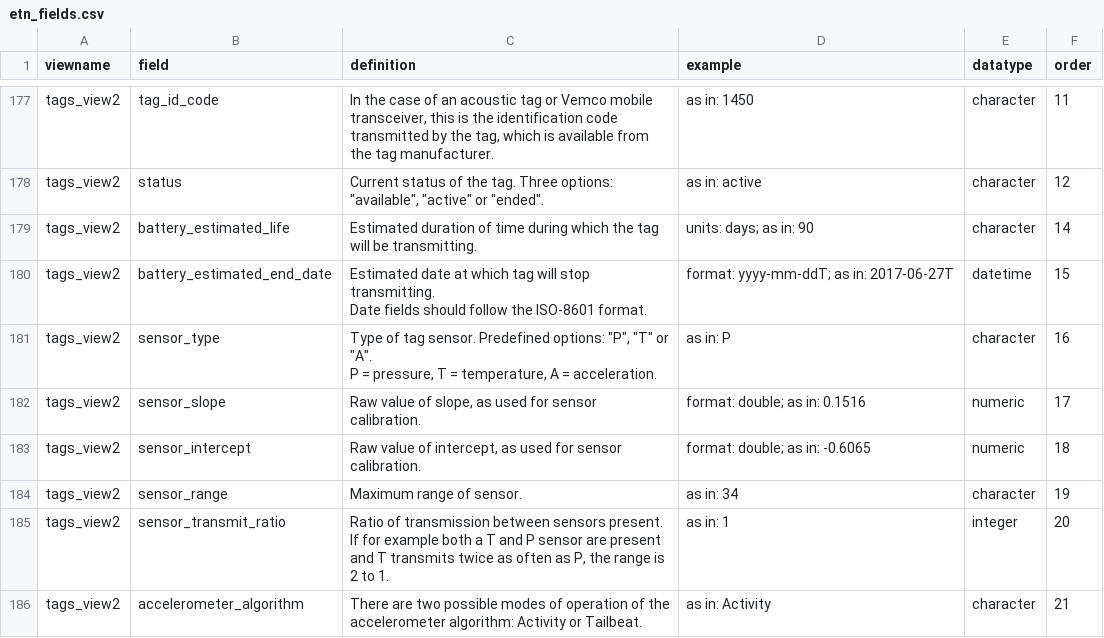
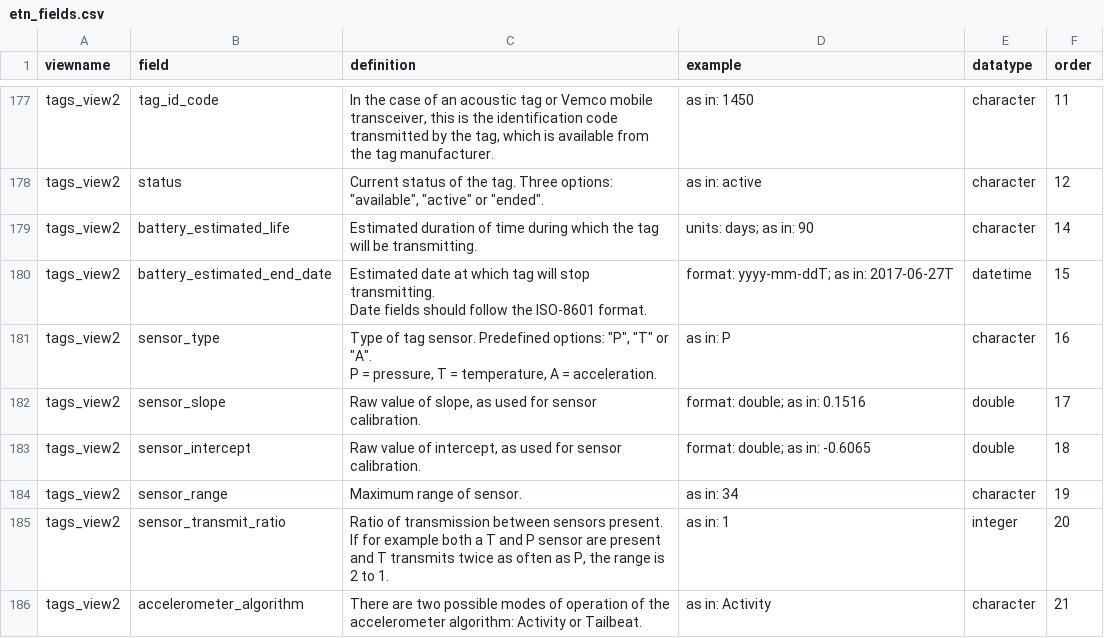
Before and after one commit to inbo/etn, a CSV file: inst/assets/etn_fields.csv, drawn as a sheet; only a part is shown, gaps mark what is left out.

Commit message:
Write "numeric" as "double"

```diff
--- a/inst/assets/etn_fields.csv
+++ b/inst/assets/etn_fields.csv
@@ -186,4 +186,4 @@ tags_view2,sensor_type,"Type of tag sensor. Predefined options: ""P"", ""T"" or
 P = pressure, T = temperature, A = acceleration.",as in: P,character,16
-tags_view2,sensor_slope,"Raw value of slope, as used for sensor calibration.",format: double; as in: 0.1516,numeric,17
-tags_view2,sensor_intercept,"Raw value of intercept, as used for sensor calibration.",format: double; as in: -0.6065,numeric,18
+tags_view2,sensor_slope,"Raw value of slope, as used for sensor calibration.",format: double; as in: 0.1516,double,17
+tags_view2,sensor_intercept,"Raw value of intercept, as used for sensor calibration.",format: double; as in: -0.6065,double,18
 tags_view2,sensor_range,Maximum range of sensor.,as in: 34,character,19
```
Also changed, not shown: 4 other files.
